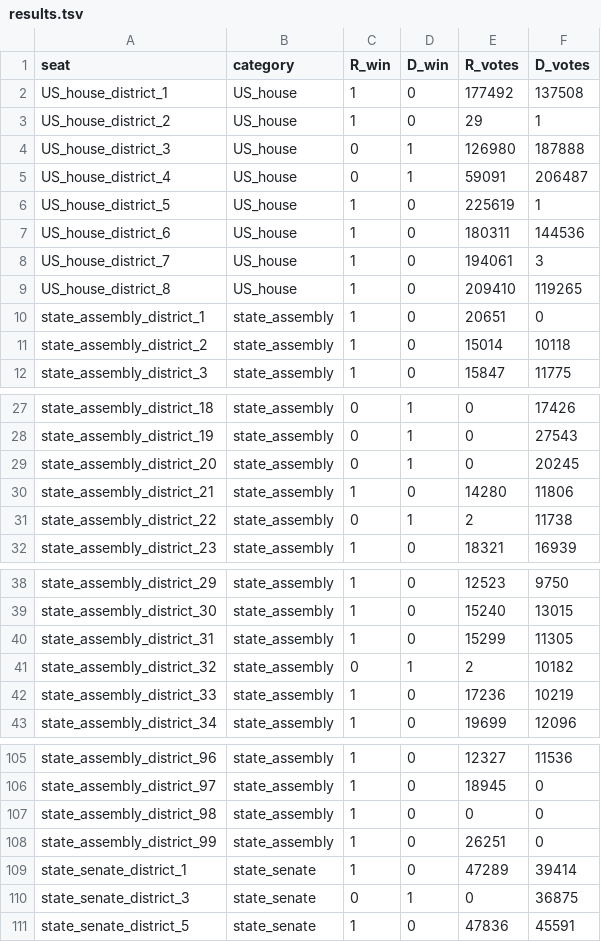
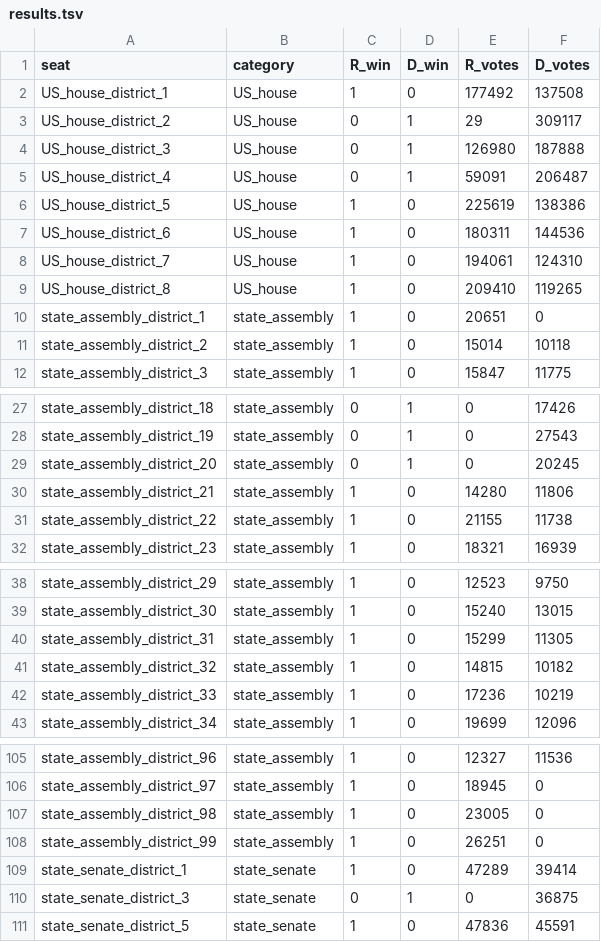
Before and after one commit to jvolkening/wi_gerrymandering, a TSV file: parsed/2018/results.tsv, drawn as a sheet; only a part is shown, gaps mark what is left out.

Commit message:
linted data 1998-2020

```diff
--- a/parsed/2018/results.tsv
+++ b/parsed/2018/results.tsv
@@ -2,8 +2,8 @@ seat	category	R_win	D_win	R_votes	D_votes
 US_house_district_1	US_house	1	0	177492	137508
-US_house_district_2	US_house	1	0	29	1
+US_house_district_2	US_house	0	1	29	309117
 US_house_district_3	US_house	0	1	126980	187888
 US_house_district_4	US_house	0	1	59091	206487
-US_house_district_5	US_house	1	0	225619	1
+US_house_district_5	US_house	1	0	225619	138386
 US_house_district_6	US_house	1	0	180311	144536
-US_house_district_7	US_house	1	0	194061	3
+US_house_district_7	US_house	1	0	194061	124310
 US_house_district_8	US_house	1	0	209410	119265
@@ -30,3 +30,3 @@ state_assembly_district_20	state_assembly	0	1	0	20245
 state_assembly_district_21	state_assembly	1	0	14280	11806
-state_assembly_district_22	state_assembly	0	1	2	11738
+state_assembly_district_22	state_assembly	1	0	21155	11738
 state_assembly_district_23	state_assembly	1	0	18321	16939
@@ -40,3 +40,3 @@ state_assembly_district_30	state_assembly	1	0	15240	13015
 state_assembly_district_31	state_assembly	1	0	15299	11305
-state_assembly_district_32	state_assembly	0	1	2	10182
+state_assembly_district_32	state_assembly	1	0	14815	10182
 state_assembly_district_33	state_assembly	1	0	17236	10219
@@ -106,3 +106,3 @@ state_assembly_district_96	state_assembly	1	0	12327	11536
 state_assembly_district_97	state_assembly	1	0	18945	0
-state_assembly_district_98	state_assembly	1	0	0	0
+state_assembly_district_98	state_assembly	1	0	23005	0
 state_assembly_district_99	state_assembly	1	0	26251	0
```
Also changed, not shown: parsed/2010/results.tsv, parsed/2014/results.tsv, 19 other files.
